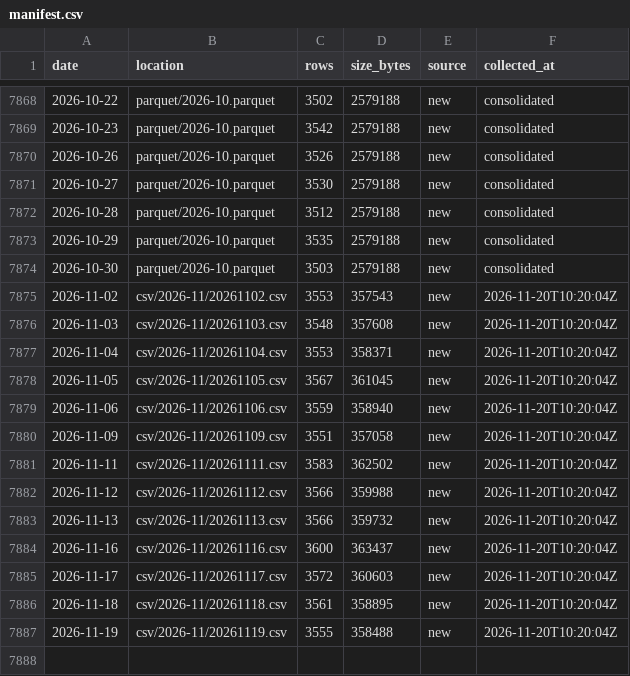
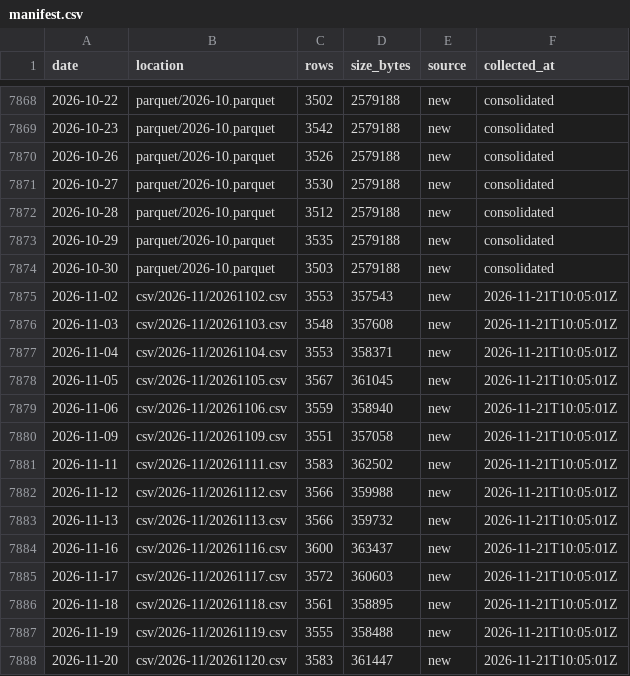
Before and after one commit to floyds1995/Auto-Index-Constituents-Tracker, a CSV file: NSE/RawDataOHLCV/manifest.csv, drawn as a sheet; only a part is shown, gaps mark what is left out.

```diff
--- a/NSE/RawDataOHLCV/manifest.csv
+++ b/NSE/RawDataOHLCV/manifest.csv
@@ -7874,14 +7874,15 @@ date,location,rows,size_bytes,source,collected_at
 2026-10-30,parquet/2026-10.parquet,3503,2579188,new,consolidated
-2026-11-02,csv/2026-11/20261102.csv,3553,357543,new,2026-11-20T10:20:04Z
-2026-11-03,csv/2026-11/20261103.csv,3548,357608,new,2026-11-20T10:20:04Z
-2026-11-04,csv/2026-11/20261104.csv,3553,358371,new,2026-11-20T10:20:04Z
-2026-11-05,csv/2026-11/20261105.csv,3567,361045,new,2026-11-20T10:20:04Z
-2026-11-06,csv/2026-11/20261106.csv,3559,358940,new,2026-11-20T10:20:04Z
-2026-11-09,csv/2026-11/20261109.csv,3551,357058,new,2026-11-20T10:20:04Z
-2026-11-11,csv/2026-11/20261111.csv,3583,362502,new,2026-11-20T10:20:04Z
-2026-11-12,csv/2026-11/20261112.csv,3566,359988,new,2026-11-20T10:20:04Z
-2026-11-13,csv/2026-11/20261113.csv,3566,359732,new,2026-11-20T10:20:04Z
-2026-11-16,csv/2026-11/20261116.csv,3600,363437,new,2026-11-20T10:20:04Z
-2026-11-17,csv/2026-11/20261117.csv,3572,360603,new,2026-11-20T10:20:04Z
-2026-11-18,csv/2026-11/20261118.csv,3561,358895,new,2026-11-20T10:20:04Z
-2026-11-19,csv/2026-11/20261119.csv,3555,358488,new,2026-11-20T10:20:04Z
+2026-11-02,csv/2026-11/20261102.csv,3553,357543,new,2026-11-21T10:05:01Z
+2026-11-03,csv/2026-11/20261103.csv,3548,357608,new,2026-11-21T10:05:01Z
+2026-11-04,csv/2026-11/20261104.csv,3553,358371,new,2026-11-21T10:05:01Z
+2026-11-05,csv/2026-11/20261105.csv,3567,361045,new,2026-11-21T10:05:01Z
+2026-11-06,csv/2026-11/20261106.csv,3559,358940,new,2026-11-21T10:05:01Z
+2026-11-09,csv/2026-11/20261109.csv,3551,357058,new,2026-11-21T10:05:01Z
+2026-11-11,csv/2026-11/20261111.csv,3583,362502,new,2026-11-21T10:05:01Z
+2026-11-12,csv/2026-11/20261112.csv,3566,359988,new,2026-11-21T10:05:01Z
+2026-11-13,csv/2026-11/20261113.csv,3566,359732,new,2026-11-21T10:05:01Z
+2026-11-16,csv/2026-11/20261116.csv,3600,363437,new,2026-11-21T10:05:01Z
+2026-11-17,csv/2026-11/20261117.csv,3572,360603,new,2026-11-21T10:05:01Z
+2026-11-18,csv/2026-11/20261118.csv,3561,358895,new,2026-11-21T10:05:01Z
+2026-11-19,csv/2026-11/20261119.csv,3555,358488,new,2026-11-21T10:05:01Z
+2026-11-20,csv/2026-11/20261120.csv,3583,361447,new,2026-11-21T10:05:01Z
```
Also changed, not shown: 2 other files.
